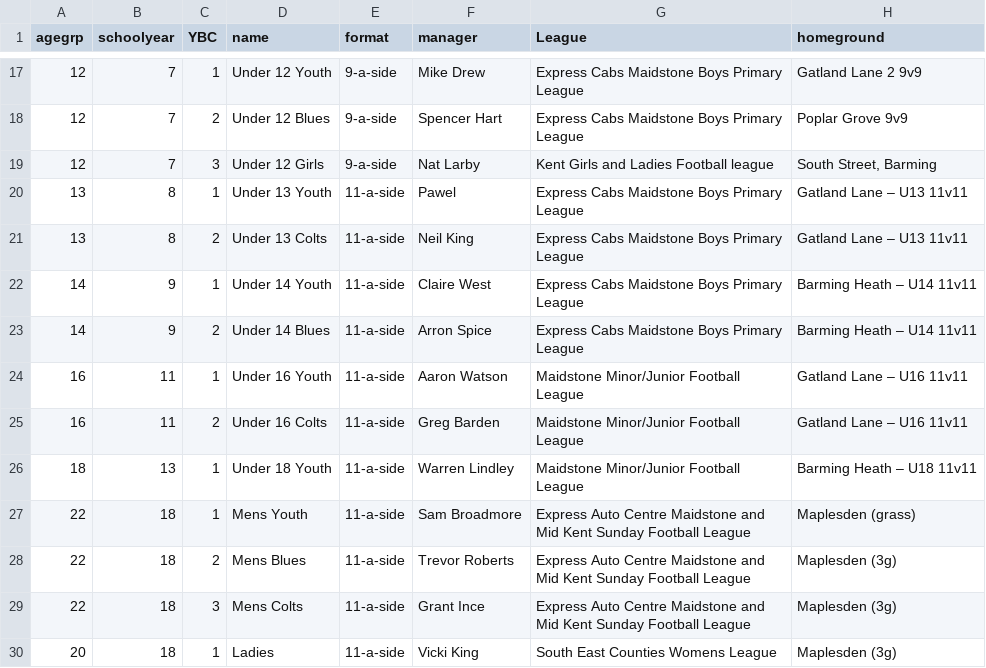
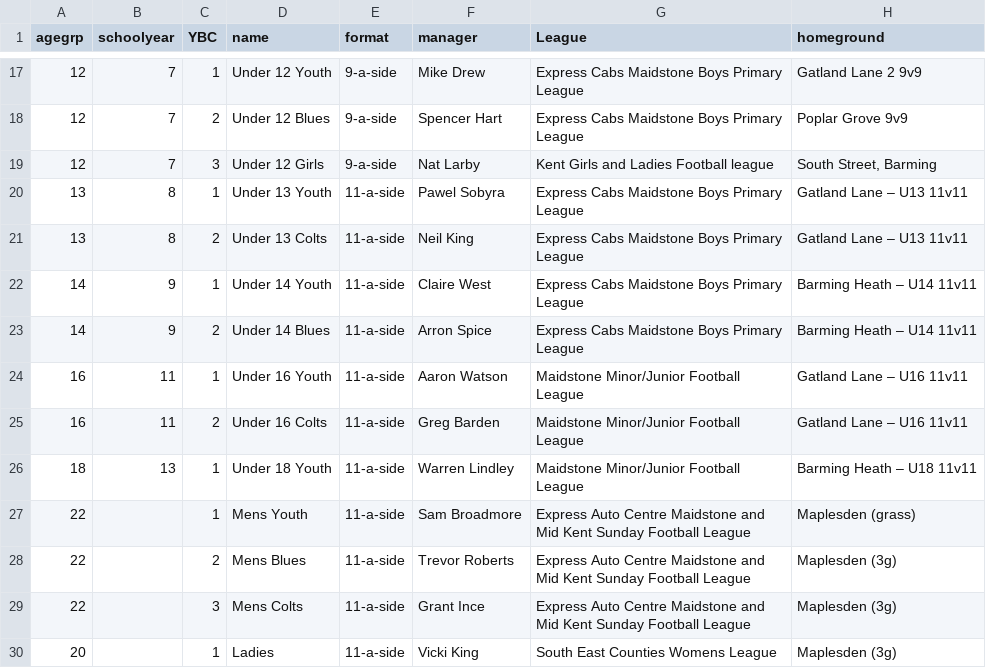
Before and after one commit to BYFC/BYFC.github.io, a CSV file: _data/teams.csv, drawn as a sheet; only a part is shown, gaps mark what is left out; the diff names each change by its address in the sheet, - before the commit and + after, or states it on an @@ line.

Commit message:
Updated teams

```diff
--- a/_data/teams.csv
+++ b/_data/teams.csv
-F20 (manager): Pawel
+F20 (manager): Pawel Sobyra
-B27:B30 (schoolyear): 18
+B27:B30 (schoolyear): (empty)
```
